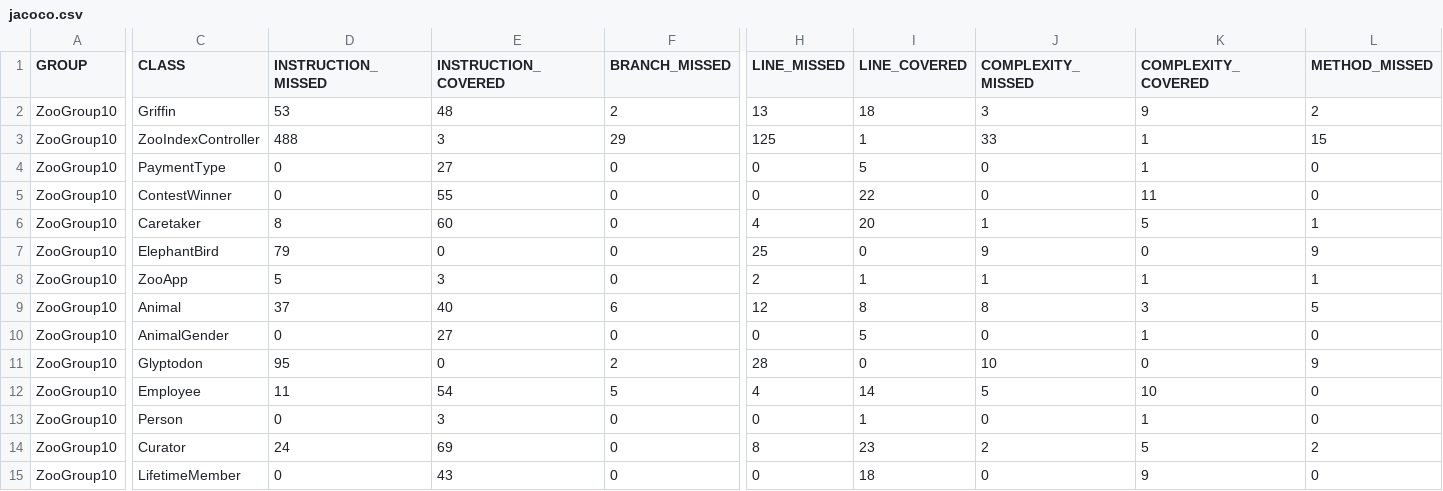
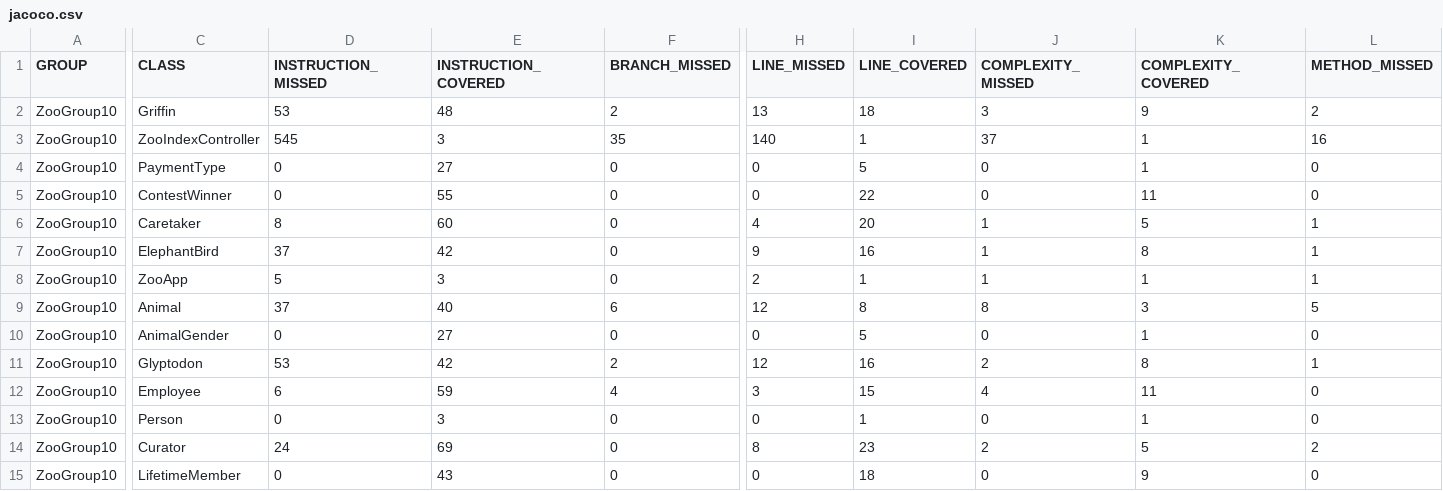
Before and after one commit to Dierale/ZooGroup10, a CSV file: docs/jacoco.csv, drawn as a sheet; only a part is shown, gaps mark what is left out; the diff covers the shown part only; the diff names each change by its address in the sheet, - before the commit and + after, or states it on an @@ line.

Commit message:
Updated jacoco docs
Regenerated jacoco report

```diff
--- a/docs/jacoco.csv
+++ b/docs/jacoco.csv
-D3 (INSTRUCTION_MISSED): 488
+D3 (INSTRUCTION_MISSED): 545
-F3 (BRANCH_MISSED): 29
+F3 (BRANCH_MISSED): 35
-H3 (LINE_MISSED): 125
+H3 (LINE_MISSED): 140
-J3 (COMPLEXITY_MISSED): 33
+J3 (COMPLEXITY_MISSED): 37
-L3 (METHOD_MISSED): 15
+L3 (METHOD_MISSED): 16
-D7 (INSTRUCTION_MISSED): 79
+D7 (INSTRUCTION_MISSED): 37
-E7 (INSTRUCTION_COVERED): 0
+E7 (INSTRUCTION_COVERED): 42
-H7 (LINE_MISSED): 25
+H7 (LINE_MISSED): 9
-I7 (LINE_COVERED): 0
+I7 (LINE_COVERED): 16
-J7 (COMPLEXITY_MISSED): 9
+J7 (COMPLEXITY_MISSED): 1
-K7 (COMPLEXITY_COVERED): 0
+K7 (COMPLEXITY_COVERED): 8
-L7 (METHOD_MISSED): 9
+L7 (METHOD_MISSED): 1
-D11 (INSTRUCTION_MISSED): 95
+D11 (INSTRUCTION_MISSED): 53
-E11 (INSTRUCTION_COVERED): 0
+E11 (INSTRUCTION_COVERED): 42
-H11 (LINE_MISSED): 28
+H11 (LINE_MISSED): 12
-I11 (LINE_COVERED): 0
+I11 (LINE_COVERED): 16
-J11 (COMPLEXITY_MISSED): 10
+J11 (COMPLEXITY_MISSED): 2
-K11 (COMPLEXITY_COVERED): 0
+K11 (COMPLEXITY_COVERED): 8
-L11 (METHOD_MISSED): 9
+L11 (METHOD_MISSED): 1
-D12 (INSTRUCTION_MISSED): 11
+D12 (INSTRUCTION_MISSED): 6
-E12 (INSTRUCTION_COVERED): 54
+E12 (INSTRUCTION_COVERED): 59
-F12 (BRANCH_MISSED): 5
+F12 (BRANCH_MISSED): 4
-H12 (LINE_MISSED): 4
+H12 (LINE_MISSED): 3
-I12 (LINE_COVERED): 14
+I12 (LINE_COVERED): 15
-J12 (COMPLEXITY_MISSED): 5
+J12 (COMPLEXITY_MISSED): 4
-K12 (COMPLEXITY_COVERED): 10
+K12 (COMPLEXITY_COVERED): 11
```
Also changed, not shown: 19 edited cells elsewhere in this file, 17 other files.
